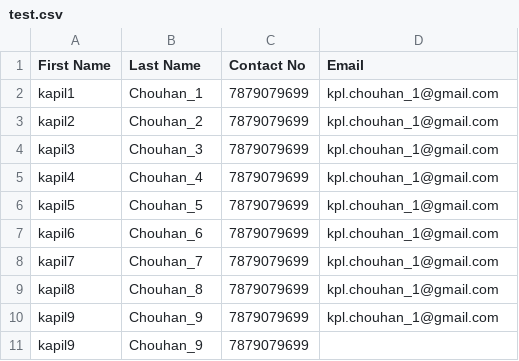
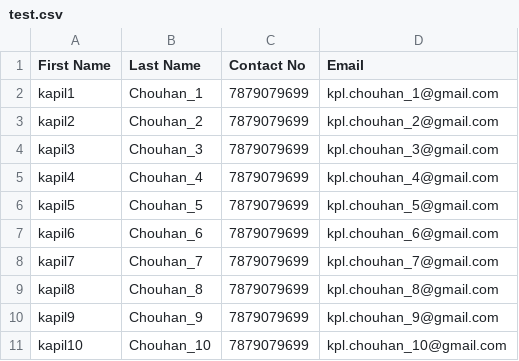
Before and after one commit to kapilchouhan99/rails_csv_import, a CSV file: public/test.csv, drawn as a sheet.

Commit message:
Update records in text csv

```diff
--- a/public/test.csv
+++ b/public/test.csv
@@ -2,10 +2,10 @@ First Name,Last Name,Contact No,Email
 kapil1,Chouhan_1,7879079699,kpl.chouhan_1@gmail.com
-kapil2,Chouhan_2,7879079699,kpl.chouhan_1@gmail.com
-kapil3,Chouhan_3,7879079699,kpl.chouhan_1@gmail.com
-kapil4,Chouhan_4,7879079699,kpl.chouhan_1@gmail.com
-kapil5,Chouhan_5,7879079699,kpl.chouhan_1@gmail.com
-kapil6,Chouhan_6,7879079699,kpl.chouhan_1@gmail.com
-kapil7,Chouhan_7,7879079699,kpl.chouhan_1@gmail.com
-kapil8,Chouhan_8,7879079699,kpl.chouhan_1@gmail.com
-kapil9,Chouhan_9,7879079699,kpl.chouhan_1@gmail.com
-kapil9,Chouhan_9,7879079699,
+kapil2,Chouhan_2,7879079699,kpl.chouhan_2@gmail.com
+kapil3,Chouhan_3,7879079699,kpl.chouhan_3@gmail.com
+kapil4,Chouhan_4,7879079699,kpl.chouhan_4@gmail.com
+kapil5,Chouhan_5,7879079699,kpl.chouhan_5@gmail.com
+kapil6,Chouhan_6,7879079699,kpl.chouhan_6@gmail.com
+kapil7,Chouhan_7,7879079699,kpl.chouhan_7@gmail.com
+kapil8,Chouhan_8,7879079699,kpl.chouhan_8@gmail.com
+kapil9,Chouhan_9,7879079699,kpl.chouhan_9@gmail.com
+kapil10,Chouhan_10,7879079699,kpl.chouhan_10@gmail.com
```
